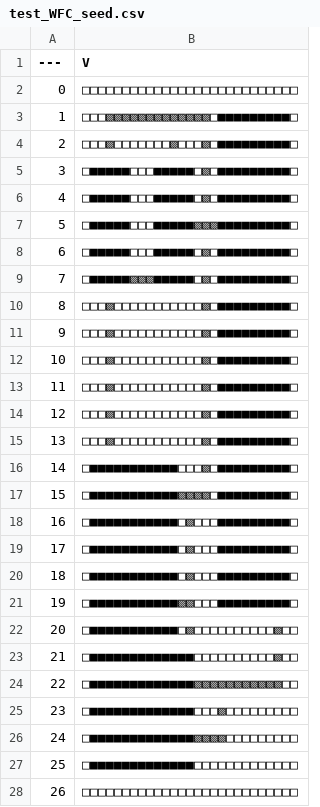
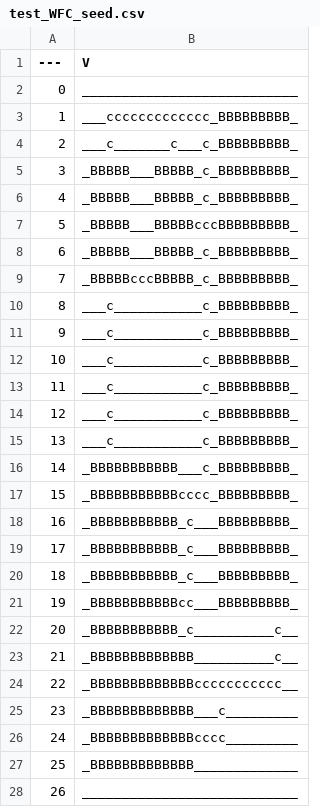
Before and after one commit to jacjosep1/derelict, a CSV file: Content/Data/Seeds/test_WFC_seed.csv, drawn as a sheet.

```diff
--- a/Content/Data/Seeds/test_WFC_seed.csv
+++ b/Content/Data/Seeds/test_WFC_seed.csv
@@ -1,28 +1,28 @@
 ---,V
-0,□□□□□□□□□□□□□□□□□□□□□□□□□□□
-1,□□□▧▧▧▧▧▧▧▧▧▧▧▧▧□■■■■■■■■■□
-2,□□□▧□□□□□□□▧□□□▧□■■■■■■■■■□
-3,□■■■■■□□□■■■■■□▧□■■■■■■■■■□
-4,□■■■■■□□□■■■■■□▧□■■■■■■■■■□
-5,□■■■■■□□□■■■■■▧▧▧■■■■■■■■■□
-6,□■■■■■□□□■■■■■□▧□■■■■■■■■■□
-7,□■■■■■▧▧▧■■■■■□▧□■■■■■■■■■□
-8,□□□▧□□□□□□□□□□□▧□■■■■■■■■■□
-9,□□□▧□□□□□□□□□□□▧□■■■■■■■■■□
-10,□□□▧□□□□□□□□□□□▧□■■■■■■■■■□
-11,□□□▧□□□□□□□□□□□▧□■■■■■■■■■□
-12,□□□▧□□□□□□□□□□□▧□■■■■■■■■■□
-13,□□□▧□□□□□□□□□□□▧□■■■■■■■■■□
-14,□■■■■■■■■■■■□□□▧□■■■■■■■■■□
-15,□■■■■■■■■■■■▧▧▧▧□■■■■■■■■■□
-16,□■■■■■■■■■■■□▧□□□■■■■■■■■■□
-17,□■■■■■■■■■■■□▧□□□■■■■■■■■■□
-18,□■■■■■■■■■■■□▧□□□■■■■■■■■■□
-19,□■■■■■■■■■■■▧▧□□□■■■■■■■■■□
-20,□■■■■■■■■■■■□▧□□□□□□□□□□▧□□
-21,□■■■■■■■■■■■■■□□□□□□□□□□▧□□
-22,□■■■■■■■■■■■■■▧▧▧▧▧▧▧▧▧▧▧□□
-23,□■■■■■■■■■■■■■□□□▧□□□□□□□□□
-24,□■■■■■■■■■■■■■▧▧▧▧□□□□□□□□□
-25,□■■■■■■■■■■■■■□□□□□□□□□□□□□
-26,□□□□□□□□□□□□□□□□□□□□□□□□□□□
+0,___________________________
+1,___ccccccccccccc_BBBBBBBBB_
+2,___c_______c___c_BBBBBBBBB_
+3,_BBBBB___BBBBB_c_BBBBBBBBB_
+4,_BBBBB___BBBBB_c_BBBBBBBBB_
+5,_BBBBB___BBBBBcccBBBBBBBBB_
+6,_BBBBB___BBBBB_c_BBBBBBBBB_
+7,_BBBBBcccBBBBB_c_BBBBBBBBB_
+8,___c___________c_BBBBBBBBB_
+9,___c___________c_BBBBBBBBB_
+10,___c___________c_BBBBBBBBB_
+11,___c___________c_BBBBBBBBB_
+12,___c___________c_BBBBBBBBB_
+13,___c___________c_BBBBBBBBB_
+14,_BBBBBBBBBBB___c_BBBBBBBBB_
+15,_BBBBBBBBBBBcccc_BBBBBBBBB_
+16,_BBBBBBBBBBB_c___BBBBBBBBB_
+17,_BBBBBBBBBBB_c___BBBBBBBBB_
+18,_BBBBBBBBBBB_c___BBBBBBBBB_
+19,_BBBBBBBBBBBcc___BBBBBBBBB_
+20,_BBBBBBBBBBB_c__________c__
+21,_BBBBBBBBBBBBB__________c__
+22,_BBBBBBBBBBBBBccccccccccc__
+23,_BBBBBBBBBBBBB___c_________
+24,_BBBBBBBBBBBBBcccc_________
+25,_BBBBBBBBBBBBB_____________
+26,___________________________
```
Also changed, not shown: 11 other files.
